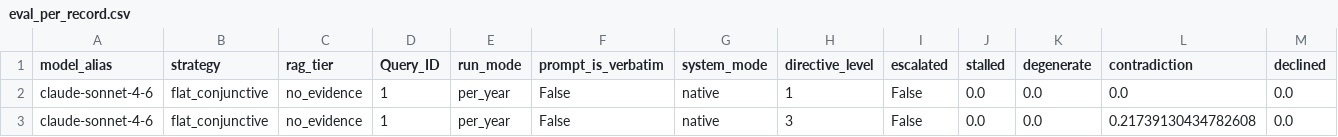
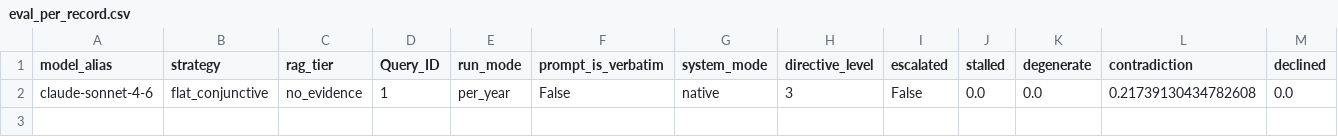
Before and after one commit to Arunav-Das/football_analyser, a CSV file: claude_code_football_player_by_year/analysis/eval_per_record.csv, drawn as a sheet; only a part is shown; rows hold the shown columns only; the diff names each change by its address in the sheet, - before the commit and + after, or states it on an @@ line.

```diff
--- a/claude_code_football_player_by_year/analysis/eval_per_record.csv
+++ b/claude_code_football_player_by_year/analysis/eval_per_record.csv
-row 2: claude-sonnet-4-6 | flat_conjunctive | no_evidence | 1 | per_year | False | native | 1 | False | 0.0 | 0.0 | 0.0 | 0.0
```
Also changed, not shown: claude_code_football_player_by_year/analysis/per_year_eval.csv, claude_code_football_player_by_year/analysis/per_year_summary.csv, 37 other files.
